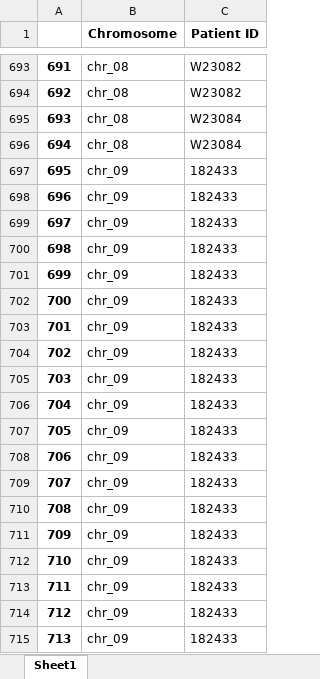
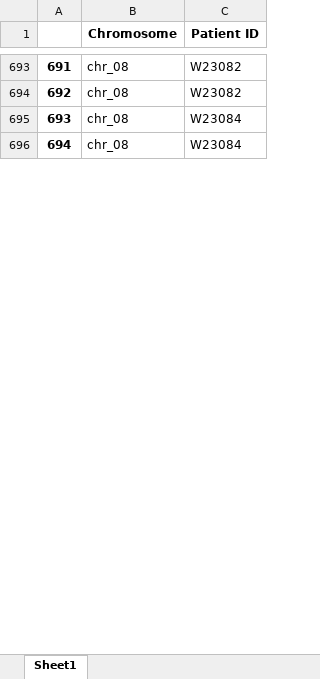
Before and after one commit to YangChuan80/MachineLearning, an Excel workbook: KaryotypingPinnacle/CNN/theWholePatientID.xlsx, sheet Sheet1, drawn as a sheet; only a part is shown, gaps mark what is left out; values as stored, in another font and other column widths than the file's, no borders; the diff covers the shown part only; the diff names each change by its address in the sheet, - before the commit and + after, or states it on an @@ line.

```diff
--- a/KaryotypingPinnacle/CNN/theWholePatientID.xlsx (sheet Sheet1)
+++ b/KaryotypingPinnacle/CNN/theWholePatientID.xlsx (sheet Sheet1)
-row 697: 695 | chr_09 | 182433
-row 698: 696 | chr_09 | 182433
-row 699: 697 | chr_09 | 182433
-row 700: 698 | chr_09 | 182433
-row 701: 699 | chr_09 | 182433
-row 702: 700 | chr_09 | 182433
-row 703: 701 | chr_09 | 182433
-row 704: 702 | chr_09 | 182433
-row 705: 703 | chr_09 | 182433
-row 706: 704 | chr_09 | 182433
-row 707: 705 | chr_09 | 182433
-row 708: 706 | chr_09 | 182433
-row 709: 707 | chr_09 | 182433
-row 710: 708 | chr_09 | 182433
-row 711: 709 | chr_09 | 182433
-row 712: 710 | chr_09 | 182433
-row 713: 711 | chr_09 | 182433
-row 714: 712 | chr_09 | 182433
-row 715: 713 | chr_09 | 182433
```
Also changed, not shown: 118 removed rows and row numbers in column A elsewhere in this sheet, KaryotypingPinnacle/CNN/Unique_patientID.xlsx, KaryotypingPinnacle/CNN/theWholeCount.xlsx, 18 other files.
